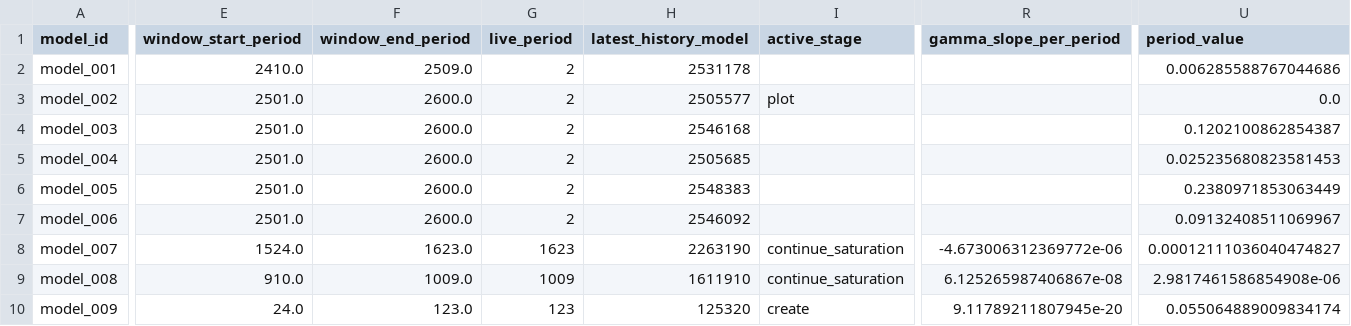
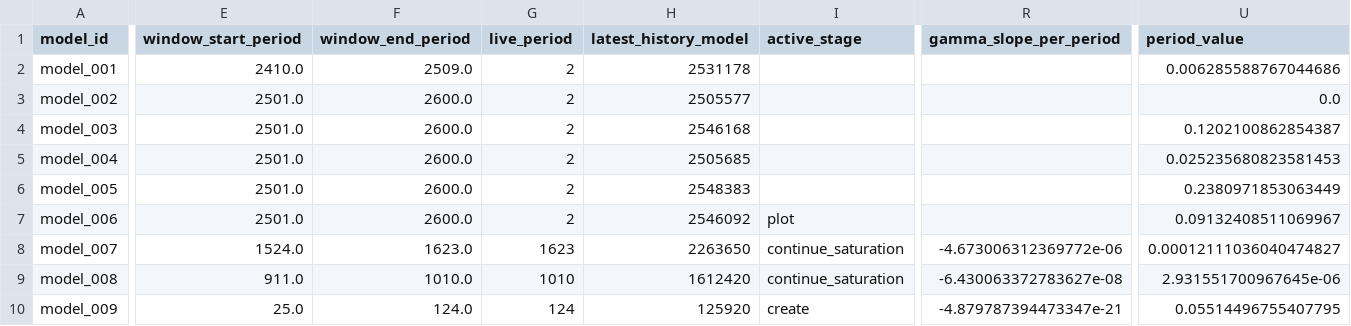
Before and after one commit to earlbellinger/earlbellinger.github.io, a CSV file: apps/kappa/metadata/convergence_forecast_last100.csv, drawn as a sheet; only a part is shown, gaps mark what is left out; the diff covers the shown part only; the diff names each change by its address in the sheet, - before the commit and + after, or states it on an @@ line.

Commit message:
Refresh Kappa batch status

```diff
--- a/apps/kappa/metadata/convergence_forecast_last100.csv
+++ b/apps/kappa/metadata/convergence_forecast_last100.csv
-I3 (active_stage): plot
+I3 (active_stage): (empty)
-I7 (active_stage): (empty)
+I7 (active_stage): plot
-H8 (latest_history_model): 2263190
+H8 (latest_history_model): 2263650
-E9 (window_start_period): 910.0
+E9 (window_start_period): 911.0
-F9 (window_end_period): 1009.0
+F9 (window_end_period): 1010.0
-G9 (live_period): 1009
+G9 (live_period): 1010
-H9 (latest_history_model): 1611910
+H9 (latest_history_model): 1612420
-R9 (gamma_slope_per_period): 6.125265987406867e-08
+R9 (gamma_slope_per_period): -6.430063372783627e-08
-U9 (period_value): 2.9817461586854908e-06
+U9 (period_value): 2.931551700967645e-06
-E10 (window_start_period): 24.0
+E10 (window_start_period): 25.0
-F10 (window_end_period): 123.0
+F10 (window_end_period): 124.0
-G10 (live_period): 123
+G10 (live_period): 124
-H10 (latest_history_model): 125320
+H10 (latest_history_model): 125920
-R10 (gamma_slope_per_period): 9.11789211807945e-20
+R10 (gamma_slope_per_period): -4.879787394473347e-21
-U10 (period_value): 0.055064889009834174
+U10 (period_value): 0.05514496755407795
```
Also changed, not shown: 14 edited cells elsewhere in this file, apps/kappa/metadata/convergence_summary_last100.csv, apps/kappa/metadata/cycle_modulation_summary.csv, 38 other files.
